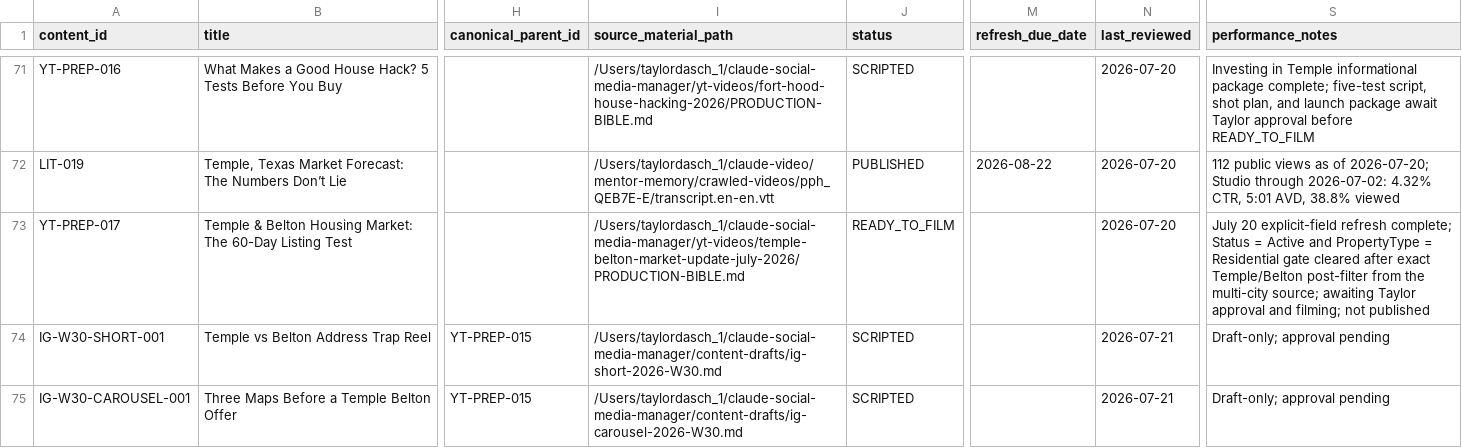
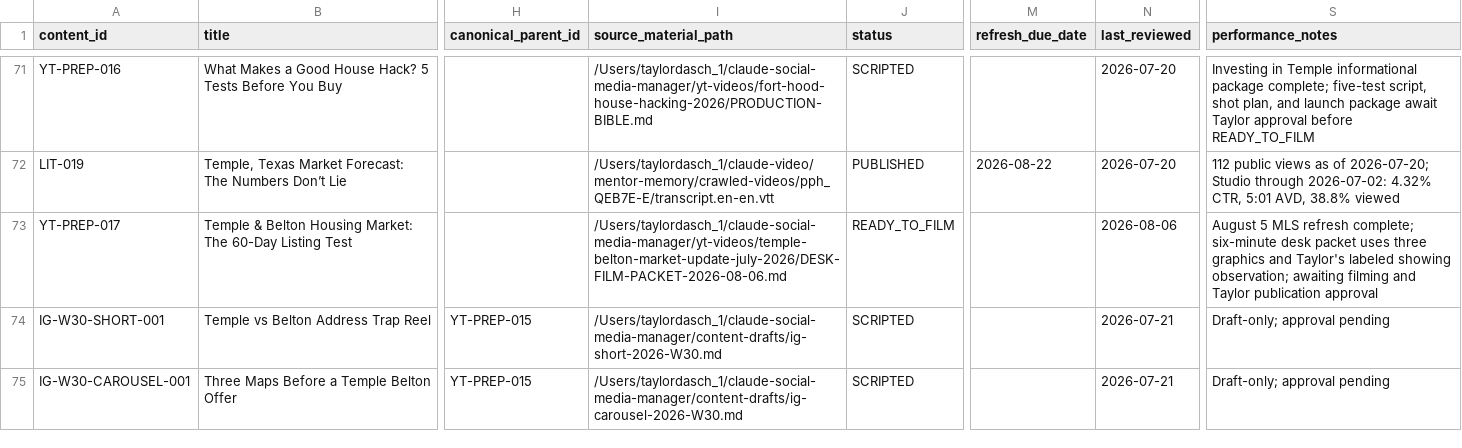
Before and after one commit to TaylorDasch/claude-social-media-manager, a CSV file: data/content-registry.csv, drawn as a sheet; only a part is shown, gaps mark what is left out; the diff names each change by its address in the sheet, - before the commit and + after, or states it on an @@ line.

```diff
--- a/data/content-registry.csv
+++ b/data/content-registry.csv
-I73 (source_material_path): /Users/taylordasch_1/claude-social-media-manager/yt-videos/temple-belton-market-update-july-2026/PRODUCTION-BIBLE.md
+I73 (source_material_path): /Users/taylordasch_1/claude-social-media-manager/yt-videos/temple-belton-market-update-july-2026/DESK-FILM-PACKET-2026-08-06.md
-N73 (last_reviewed): 2026-07-20
+N73 (last_reviewed): 2026-08-06
-S73 (performance_notes): July 20 explicit-field refresh complete; Status = Active and PropertyType = Residential gate cleared after exact Temple/Belton post-filter from the multi-city source; awaiting Taylor approval and filming; not published
+S73 (performance_notes): August 5 MLS refresh complete; six-minute desk packet uses three graphics and Taylor's labeled showing observation; awaiting filming and Taylor publication approval
```
Also changed, not shown: 5 other files.
